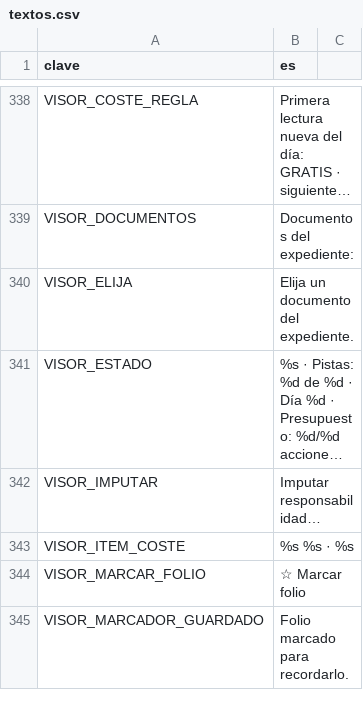
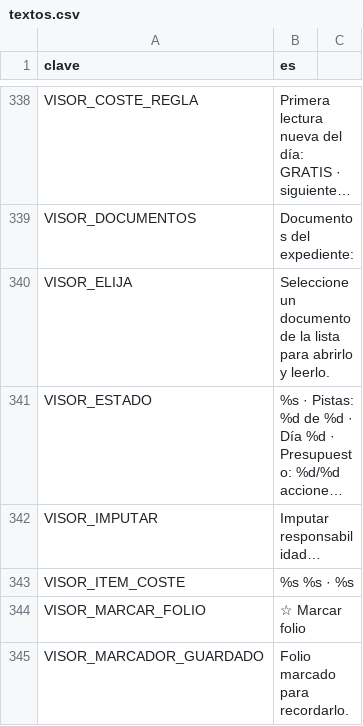
Before and after one commit to EspacioKoop/expediente-legado, a CSV file: godot/datos/textos.csv, drawn as a sheet; only a part is shown, gaps mark what is left out; long unchanged cells end in …; the diff names each change by its address in the sheet, - before the commit and + after, or states it on an @@ line.

Commit message:
copy: make SIGA document action explicit

```diff
--- a/godot/datos/textos.csv
+++ b/godot/datos/textos.csv
-B340 (es): Elija un documento del expediente.
+B340 (es): Seleccione un documento de la lista para abrirlo y leerlo.
```
